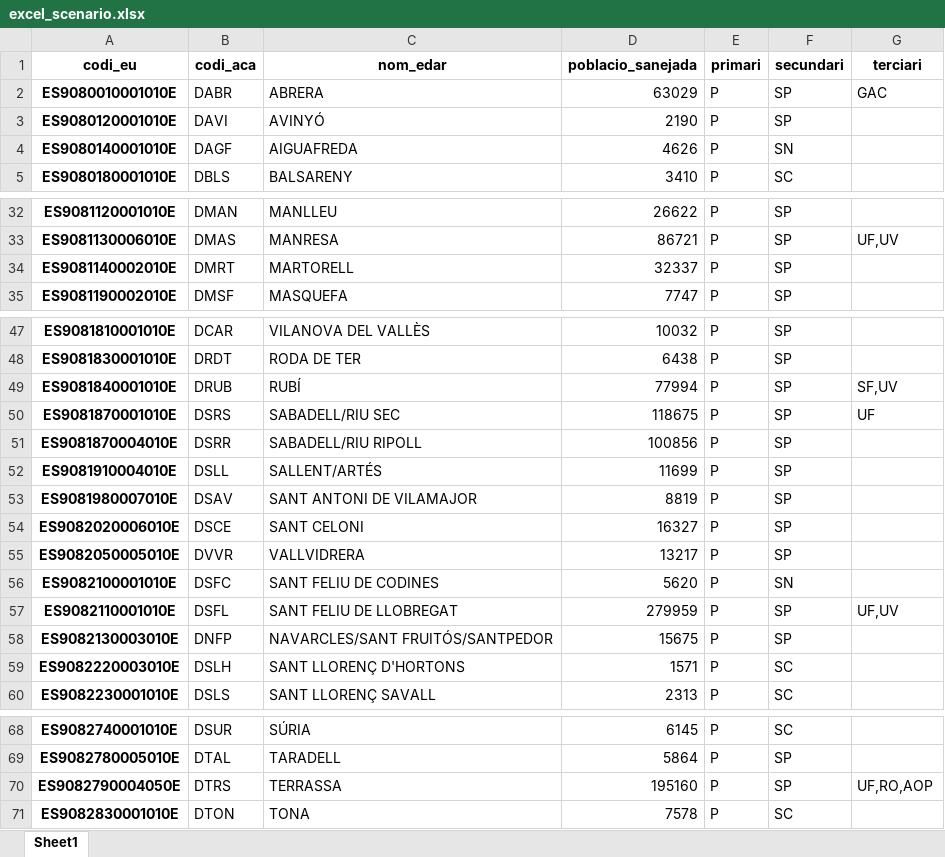
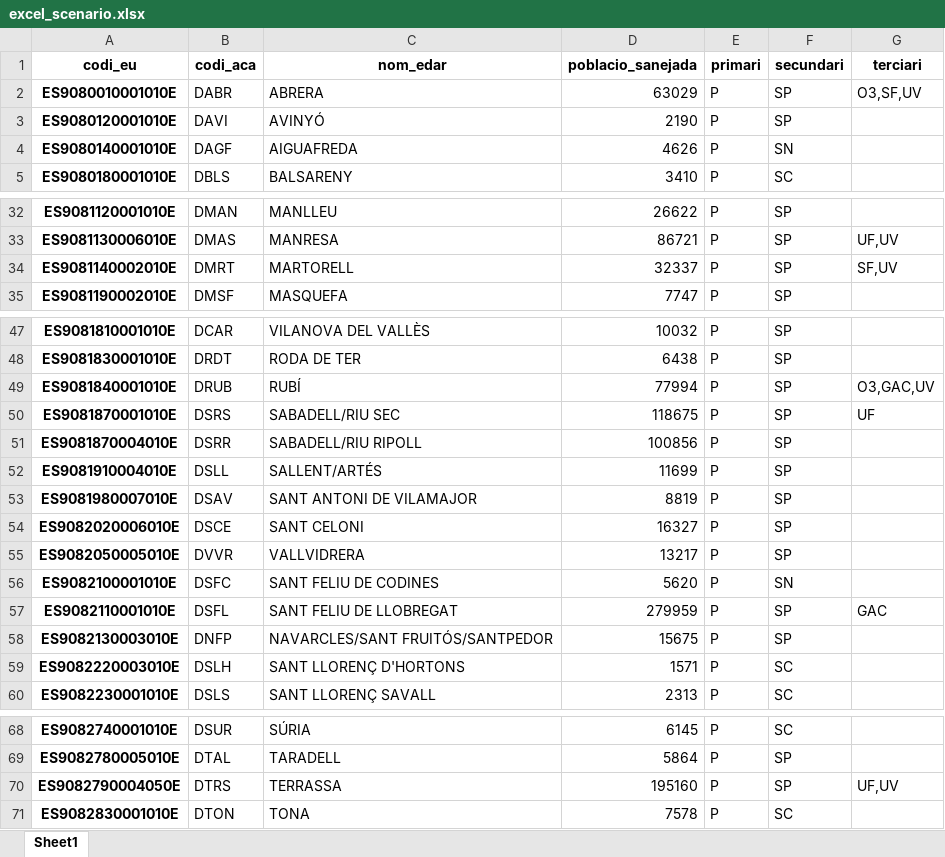
Before and after one commit to icra/traca, an Excel workbook: inputs compound generator/inputs/excel_scenario.xlsx, sheet Sheet1, drawn as a sheet; only a part is shown, gaps mark what is left out; values as stored, in another font and other column widths than the file's, no borders; the diff covers the shown part only; the diff names each change by its address in the sheet, - before the commit and + after, or states it on an @@ line.

```diff
--- a/inputs compound generator/inputs/excel_scenario.xlsx (sheet Sheet1)
+++ b/inputs compound generator/inputs/excel_scenario.xlsx (sheet Sheet1)
-G2 (terciari): GAC
+G2 (terciari): O3,SF,UV
-G34 (terciari): (empty)
+G34 (terciari): SF,UV
-G49 (terciari): SF,UV
+G49 (terciari): O3,GAC,UV
-G57 (terciari): UF,UV
+G57 (terciari): GAC
-G70 (terciari): UF,RO,AOP
+G70 (terciari): UF,UV
```
Also changed, not shown: 1 edited cell elsewhere in this sheet, inputs compound generator/inputs/llindars_massa_aigua.xlsx, 4 other files.
